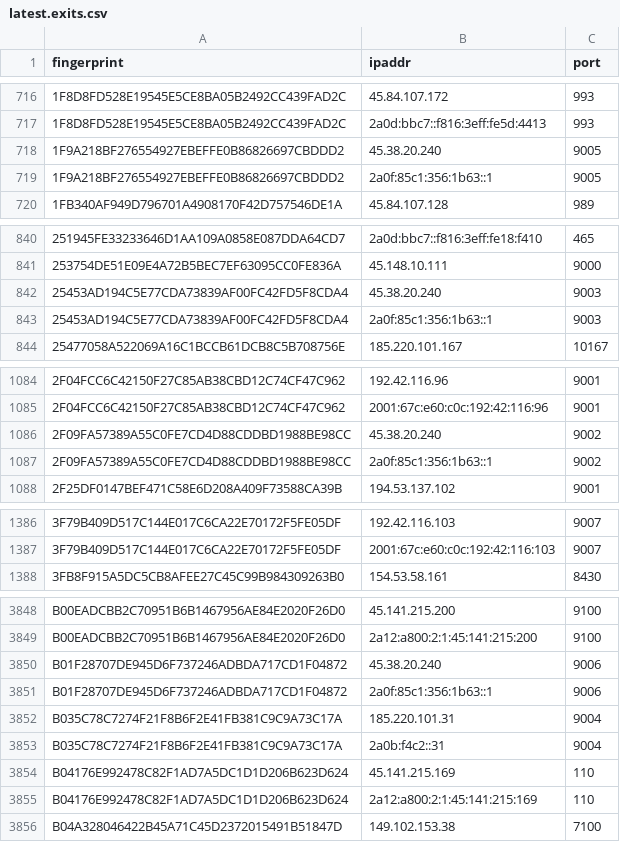
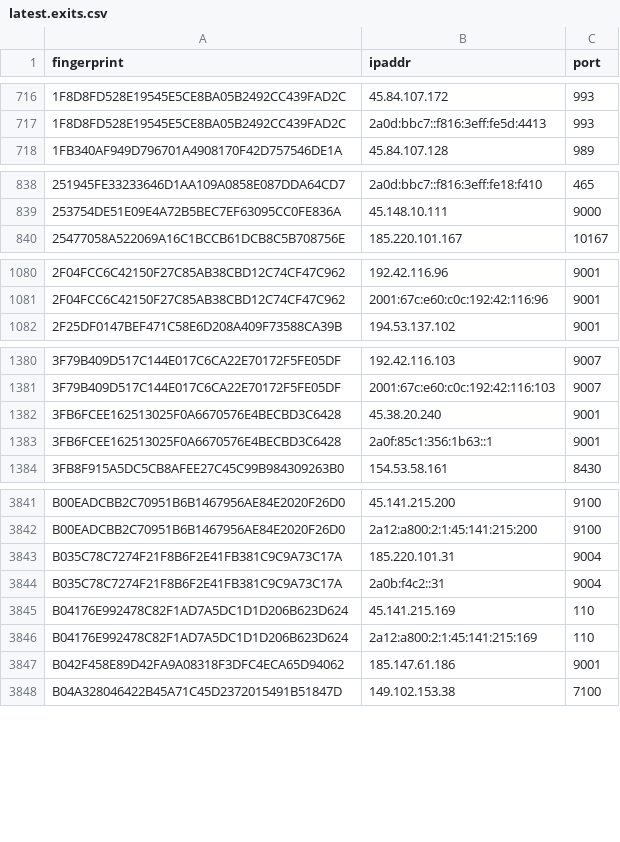
Before and after one commit to sec-js/tor-nodes, a CSV file: latest.exits.csv, drawn as a sheet; only a part is shown, gaps mark what is left out; the diff covers the shown part only.

```diff
--- a/latest.exits.csv
+++ b/latest.exits.csv
@@ -717,4 +717,2 @@ fingerprint, ipaddr, port
 1F8D8FD528E19545E5CE8BA05B2492CC439FAD2C, 2a0d:bbc7::f816:3eff:fe5d:4413, 993
-1F9A218BF276554927EBEFFE0B86826697CBDDD2, 45.38.20.240, 9005
-1F9A218BF276554927EBEFFE0B86826697CBDDD2, 2a0f:85c1:356:1b63::1, 9005
 1FB340AF949D796701A4908170F42D757546DE1A, 45.84.107.128, 989
@@ -841,4 +839,2 @@ fingerprint, ipaddr, port
 253754DE51E09E4A72B5BEC7EF63095CC0FE836A, 45.148.10.111, 9000
-25453AD194C5E77CDA73839AF00FC42FD5F8CDA4, 45.38.20.240, 9003
-25453AD194C5E77CDA73839AF00FC42FD5F8CDA4, 2a0f:85c1:356:1b63::1, 9003
 25477058A522069A16C1BCCB61DCB8C5B708756E, 185.220.101.167, 10167
@@ -1085,4 +1081,2 @@ fingerprint, ipaddr, port
 2F04FCC6C42150F27C85AB38CBD12C74CF47C962, 2001:67c:e60:c0c:192:42:116:96, 9001
-2F09FA57389A55C0FE7CD4D88CDDBD1988BE98CC, 45.38.20.240, 9002
-2F09FA57389A55C0FE7CD4D88CDDBD1988BE98CC, 2a0f:85c1:356:1b63::1, 9002
 2F25DF0147BEF471C58E6D208A409F73588CA39B, 194.53.137.102, 9001
@@ -1387,2 +1381,4 @@ fingerprint, ipaddr, port
 3F79B409D517C144E017C6CA22E70172F5FE05DF, 2001:67c:e60:c0c:192:42:116:103, 9007
+3FB6FCEE162513025F0A6670576E4BECBD3C6428, 45.38.20.240, 9001
+3FB6FCEE162513025F0A6670576E4BECBD3C6428, 2a0f:85c1:356:1b63::1, 9001
 3FB8F915A5DC5CB8AFEE27C45C99B984309263B0, 154.53.58.161, 8430
@@ -3849,4 +3842,2 @@ B00EADCBB2C70951B6B1467956AE84E2020F26D0, 45.141.215.200, 9100
 B00EADCBB2C70951B6B1467956AE84E2020F26D0, 2a12:a800:2:1:45:141:215:200, 9100
-B01F28707DE945D6F737246ADBDA717CD1F04872, 45.38.20.240, 9006
-B01F28707DE945D6F737246ADBDA717CD1F04872, 2a0f:85c1:356:1b63::1, 9006
 B035C78C7274F21F8B6F2E41FB381C9C9A73C17A, 185.220.101.31, 9004
@@ -3855,2 +3846,3 @@ B04176E992478C82F1AD7A5DC1D1D206B623D624, 45.141.215.169, 110
 B04176E992478C82F1AD7A5DC1D1D206B623D624, 2a12:a800:2:1:45:141:215:169, 110
+B042F458E89D42FA9A08318F3DFC4ECA65D94062, 185.147.61.186, 9001
 B04A328046422B45A71C45D2372015491B51847D, 149.102.153.38, 7100
```
Also changed, not shown: 1 added row, 5 removed rows and 1 edited cell elsewhere in this file, latest.all.csv, latest.guards.csv.
